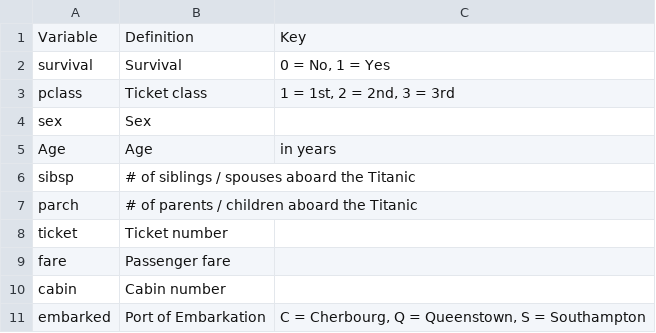
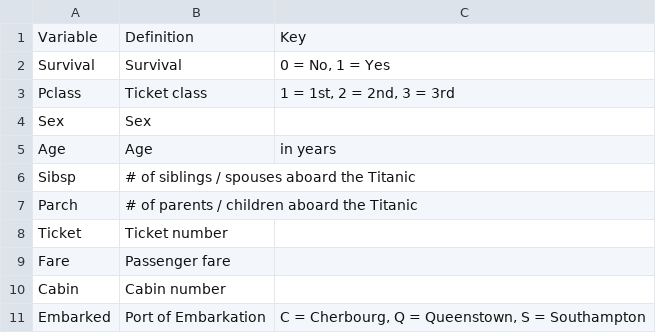
Before and after one commit to Aurbcd/TPAlgoProg, a CSV file: titanic_info.csv, drawn as a sheet.

Commit message:
Update titanic_info.csv

```diff
--- a/titanic_info.csv
+++ b/titanic_info.csv
@@ -1,11 +1,11 @@
 Variable,Definition,Key
-survival,Survival,"0 = No, 1 = Yes"
-pclass,Ticket class,"1 = 1st, 2 = 2nd, 3 = 3rd"
-sex,Sex,	
+Survival,Survival,"0 = No, 1 = Yes"
+Pclass,Ticket class,"1 = 1st, 2 = 2nd, 3 = 3rd"
+Sex,Sex,	
 Age,Age,in years	
-sibsp,"# of siblings / spouses aboard the Titanic",	
-parch,"# of parents / children aboard the Titanic",	
-ticket,Ticket number,	
-fare,Passenger fare,	
-cabin,Cabin number,
-embarked,Port of Embarkation,"C = Cherbourg, Q = Queenstown, S = Southampton"
+Sibsp,"# of siblings / spouses aboard the Titanic",	
+Parch,"# of parents / children aboard the Titanic",	
+Ticket,Ticket number,	
+Fare,Passenger fare,	
+Cabin,Cabin number,
+Embarked,Port of Embarkation,"C = Cherbourg, Q = Queenstown, S = Southampton"
```
